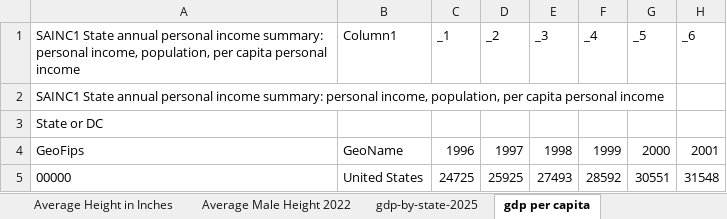
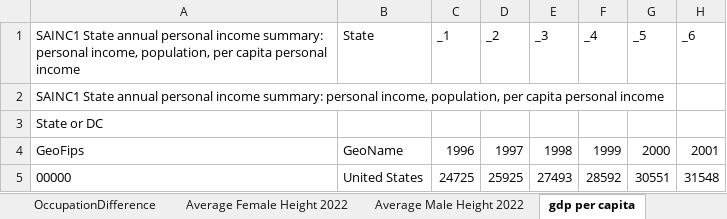
Before and after one commit to davidg7672/height-vs-gdp, an Excel workbook: data/new_data/Data.xlsx, sheet gdp per capita, drawn as a sheet; only a part is shown; values as stored, in another font and other column widths than the file's, no borders; table styles not drawn; 1 other sheet too large or unreadable and not compared; the diff names each change by its address in the sheet, - before the commit and + after, or states it on an @@ line.

```diff
--- a/data/new_data/Data.xlsx (sheet gdp per capita)
+++ b/data/new_data/Data.xlsx (sheet gdp per capita)
-B1: Column1
+B1: State
```
Also changed, not shown: sheet gdp_per_state, sheet Median Household Income, sheet gdp-by-state-2025, sheet Average Female Height 2022, sheet Average Male Height 2022, sheet Average Height in Inches, other sheet tabs, 21 other files.
